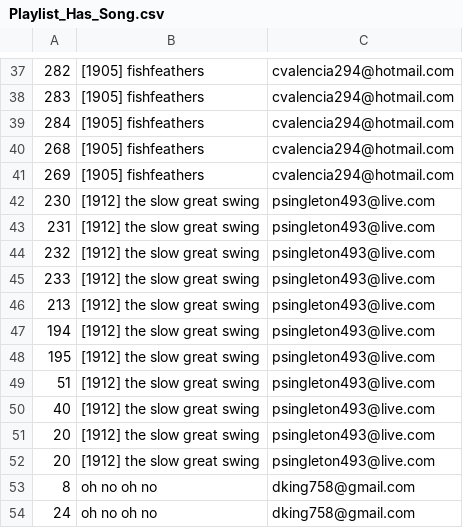
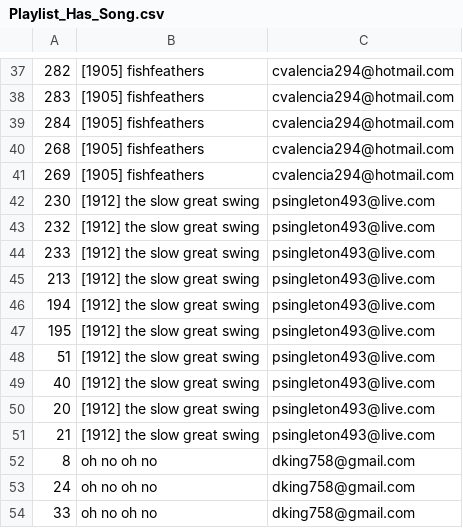
Before and after one commit to jeniwen/musicify, a CSV file: data/Playlist_Has_Song.csv, drawn as a sheet; only a part is shown, gaps mark what is left out; the shorter side is filled out with more unchanged rows.

```diff
--- a/data/Playlist_Has_Song.csv
+++ b/data/Playlist_Has_Song.csv
@@ -42,3 +42,2 @@
 230,[1912] the slow great swing ,psingleton493@live.com
-231,[1912] the slow great swing ,psingleton493@live.com
 232,[1912] the slow great swing ,psingleton493@live.com
@@ -51,3 +50,3 @@
 20,[1912] the slow great swing ,psingleton493@live.com
-20,[1912] the slow great swing ,psingleton493@live.com
+21,[1912] the slow great swing ,psingleton493@live.com
 8,oh no oh no,dking758@gmail.com
```
Also changed, not shown: data/Audiofile.csv, data/Follows_Podcast.csv, 5 other files.
